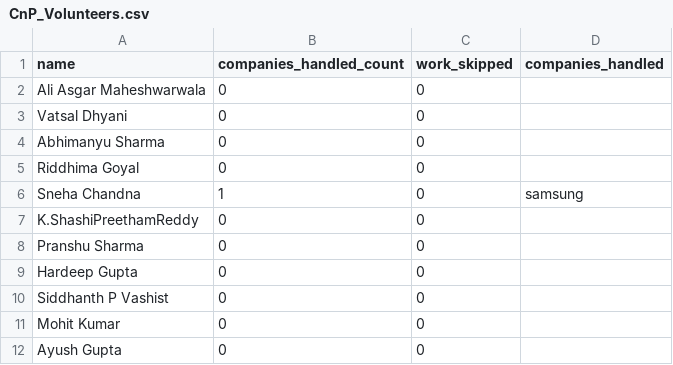
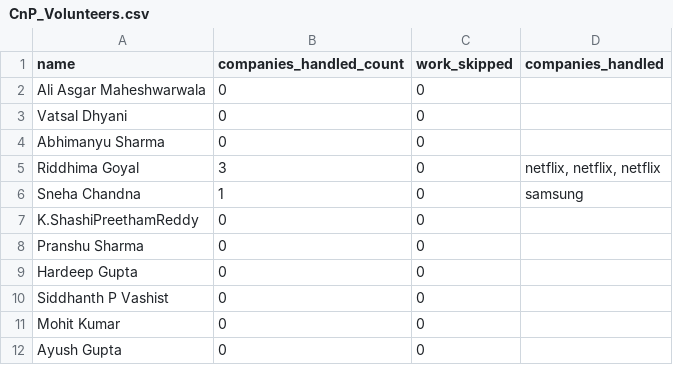
Before and after one commit to dev484p/CnP_Work, a CSV file: CnP_Volunteers.csv, drawn as a sheet; only a part is shown.

Commit message:
Update volunteer data

```diff
--- a/CnP_Volunteers.csv
+++ b/CnP_Volunteers.csv
@@ -4,3 +4,3 @@ Vatsal Dhyani,0,0,
 Abhimanyu Sharma,0,0,
-Riddhima Goyal,0,0,
+Riddhima Goyal,3,0,"netflix, netflix, netflix"
 Sneha Chandna,1,0,samsung
```
